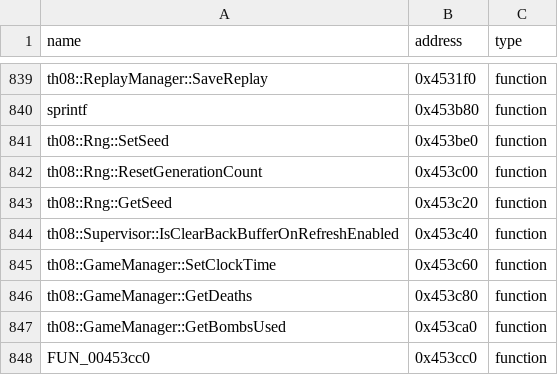
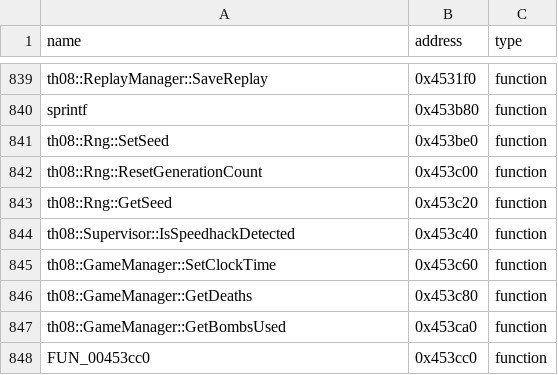
Before and after one commit to Swiizyu/th08, a CSV file: config/reccmp-functions.csv, drawn as a sheet; only a part is shown, gaps mark what is left out.

```diff
--- a/config/reccmp-functions.csv
+++ b/config/reccmp-functions.csv
@@ -843,3 +843,3 @@ th08::Rng::ResetGenerationCount,0x453c00,function
 th08::Rng::GetSeed,0x453c20,function
-th08::Supervisor::IsClearBackBufferOnRefreshEnabled,0x453c40,function
+th08::Supervisor::IsSpeedhackDetected,0x453c40,function
 th08::GameManager::SetClockTime,0x453c60,function
```
Also changed, not shown: config/reccmp-globals.csv, config/reccmp-strings.csv, 2 other files.
